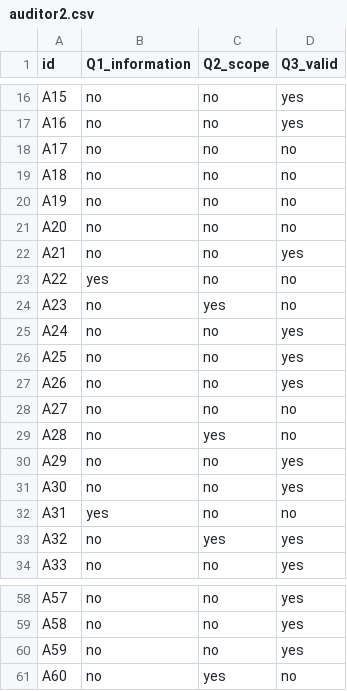
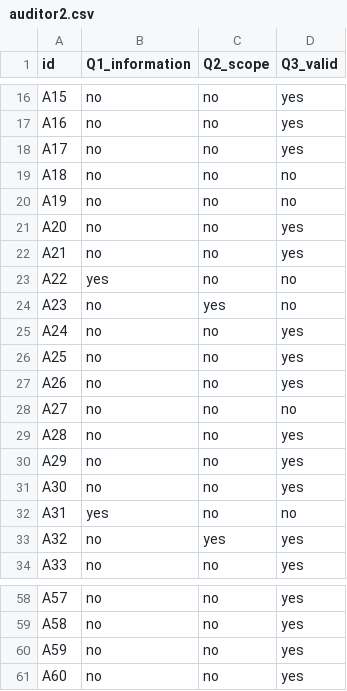
Before and after one commit to sherryli2019ca/rsi, a CSV file: attrib/audit/auditor2.csv, drawn as a sheet; only a part is shown, gaps mark what is left out; the diff covers the shown part only.

```diff
--- a/attrib/audit/auditor2.csv
+++ b/attrib/audit/auditor2.csv
@@ -17,6 +17,6 @@ A15,no,no,yes
 A16,no,no,yes
-A17,no,no,no
+A17,no,no,yes
 A18,no,no,no
 A19,no,no,no
-A20,no,no,no
+A20,no,no,yes
 A21,no,no,yes
@@ -28,3 +28,3 @@ A26,no,no,yes
 A27,no,no,no
-A28,no,yes,no
+A28,no,no,yes
 A29,no,no,yes
@@ -60,2 +60,2 @@ A58,no,no,yes
 A59,no,no,yes
-A60,no,yes,no
+A60,no,no,yes
```
Also changed, not shown: 13 edited cells elsewhere in this file, 7 other files.
